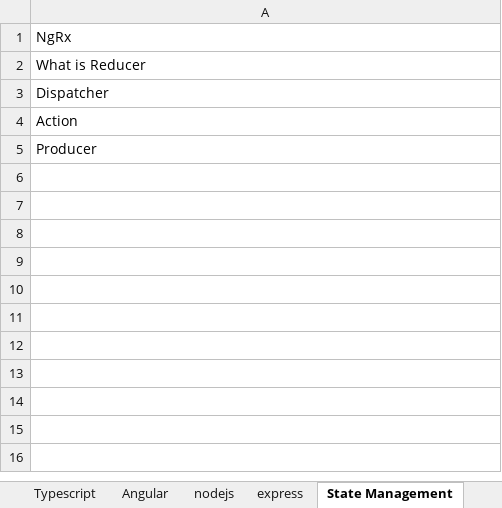
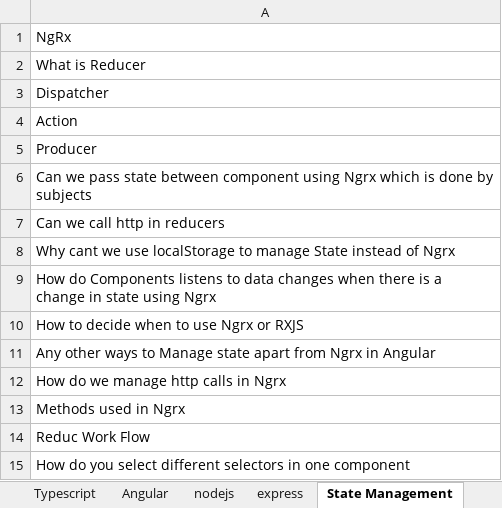
Before and after one commit to SAITEJACHADUVULA/Interview, an Excel workbook: Interview_questions.xlsx, sheet State Management, drawn as a sheet; values as stored, in another font and other column widths than the file's, no borders; the diff names each change by its address in the sheet, - before the commit and + after, or states it on an @@ line.

```diff
--- a/Interview_questions.xlsx (sheet State Management)
+++ b/Interview_questions.xlsx (sheet State Management)
+row 6: Can we pass state between component using Ngrx which is done by subjects
+row 7: Can we call http in reducers
+row 8: Why cant we use localStorage to manage State instead of Ngrx
+row 9: How do Components listens to data changes when there is a change in state using Ngrx
+row 10: How to decide when to use Ngrx or RXJS
+row 11: Any other ways to Manage state apart from Ngrx in Angular
+row 12: How do we manage http calls in Ngrx
+row 13: Methods used in Ngrx
+row 14: Reduc Work Flow
+row 15: How do you select different selectors in one component
```
Also changed, not shown: sheet Angular, sheet Design Patterns, sheet Javascript, sheet HTML, sheet nodejs, other sheet tabs, 1 other file.
